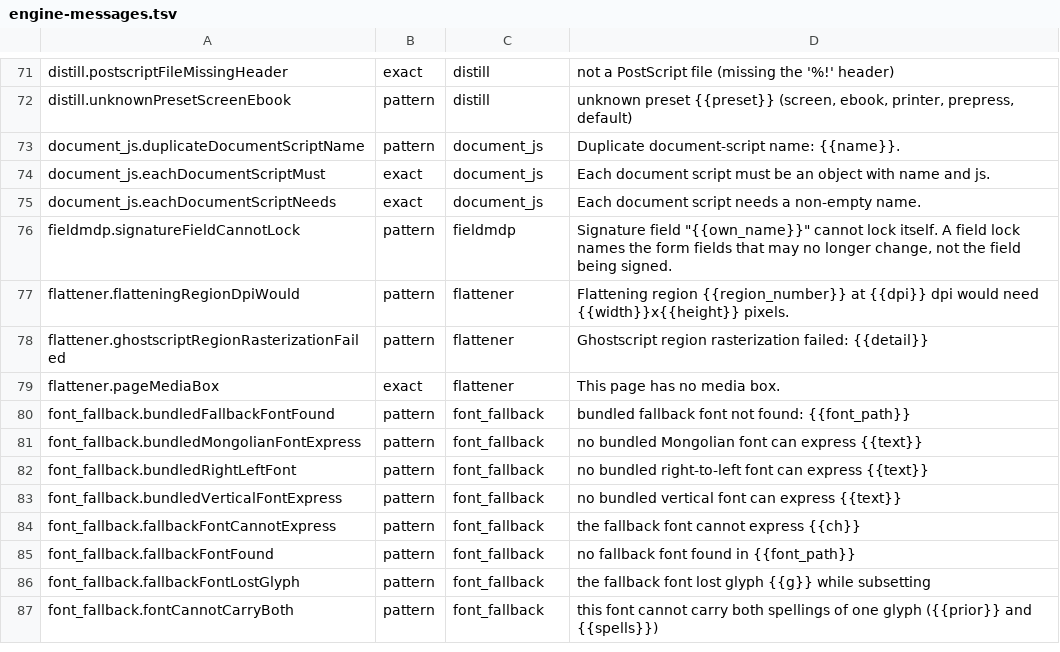
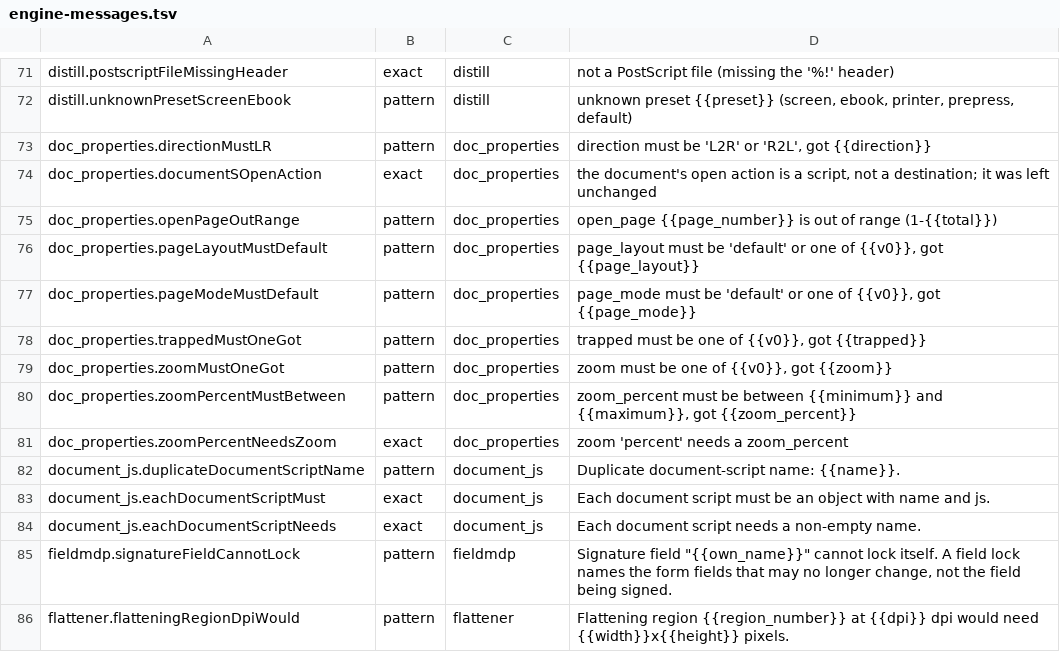
Before and after one commit to jasonulbright/Spectra-PDF, a TSV file: src/renderer/locales/engine-messages.tsv, drawn as a sheet; only a part is shown, gaps mark what is left out; the shorter side is filled out with more unchanged rows; the diff names each change by its address in the sheet, - before the commit and + after, or states it on an @@ line.

```diff
--- a/src/renderer/locales/engine-messages.tsv
+++ b/src/renderer/locales/engine-messages.tsv
+row 73: doc_properties.directionMustLR | pattern | doc_properties | direction must be 'L2R' or 'R2L', got {{direction}}
+row 74: doc_properties.documentSOpenAction | exact | doc_properties | the document's open action is a script, not a destination; it was left unchanged
+row 75: doc_properties.openPageOutRange | pattern | doc_properties | open_page {{page_number}} is out of range (1-{{total}})
+row 76: doc_properties.pageLayoutMustDefault | pattern | doc_properties | page_layout must be 'default' or one of {{v0}}, got {{page_layout}}
+row 77: doc_properties.pageModeMustDefault | pattern | doc_properties | page_mode must be 'default' or one of {{v0}}, got {{page_mode}}
+row 78: doc_properties.trappedMustOneGot | pattern | doc_properties | trapped must be one of {{v0}}, got {{trapped}}
+row 79: doc_properties.zoomMustOneGot | pattern | doc_properties | zoom must be one of {{v0}}, got {{zoom}}
+row 80: doc_properties.zoomPercentMustBetween | pattern | doc_properties | zoom_percent must be between {{minimum}} and {{maximum}}, got {{zoom_percent}}
+row 81: doc_properties.zoomPercentNeedsZoom | exact | doc_properties | zoom 'percent' needs a zoom_percent
```
Also changed, not shown: 49 other files.
